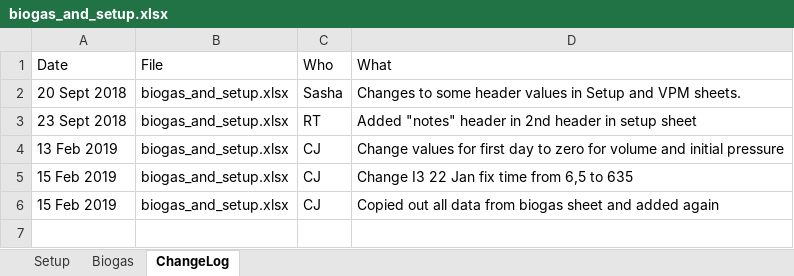
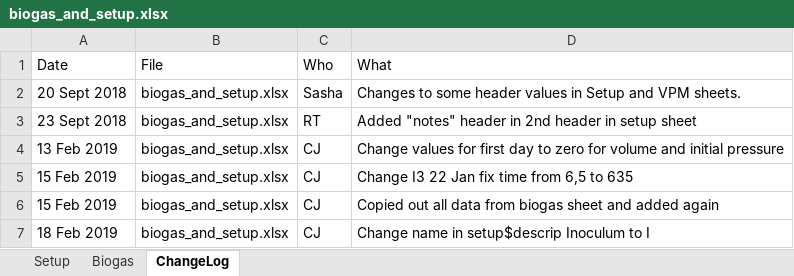
Before and after one commit to sashahafner/GD-BMP_paper_2019, an Excel workbook: experiments/IISBMP1/data/biogas_and_setup.xlsx, sheet ChangeLog, drawn as a sheet; values as stored, in another font and other column widths than the file's, no borders; the diff names each change by its address in the sheet, - before the commit and + after, or states it on an @@ line.

Commit message:
Work on IlSBMP1. Calculate biogas, add leakage and merge.R

```diff
--- a/experiments/IISBMP1/data/biogas_and_setup.xlsx (sheet ChangeLog)
+++ b/experiments/IISBMP1/data/biogas_and_setup.xlsx (sheet ChangeLog)
+row 7: 18 Feb 2019 | biogas_and_setup.xlsx | CJ | Change name in setup$descrip Inoculum to I
```
Also changed, not shown: sheet Setup, 11 other files.
